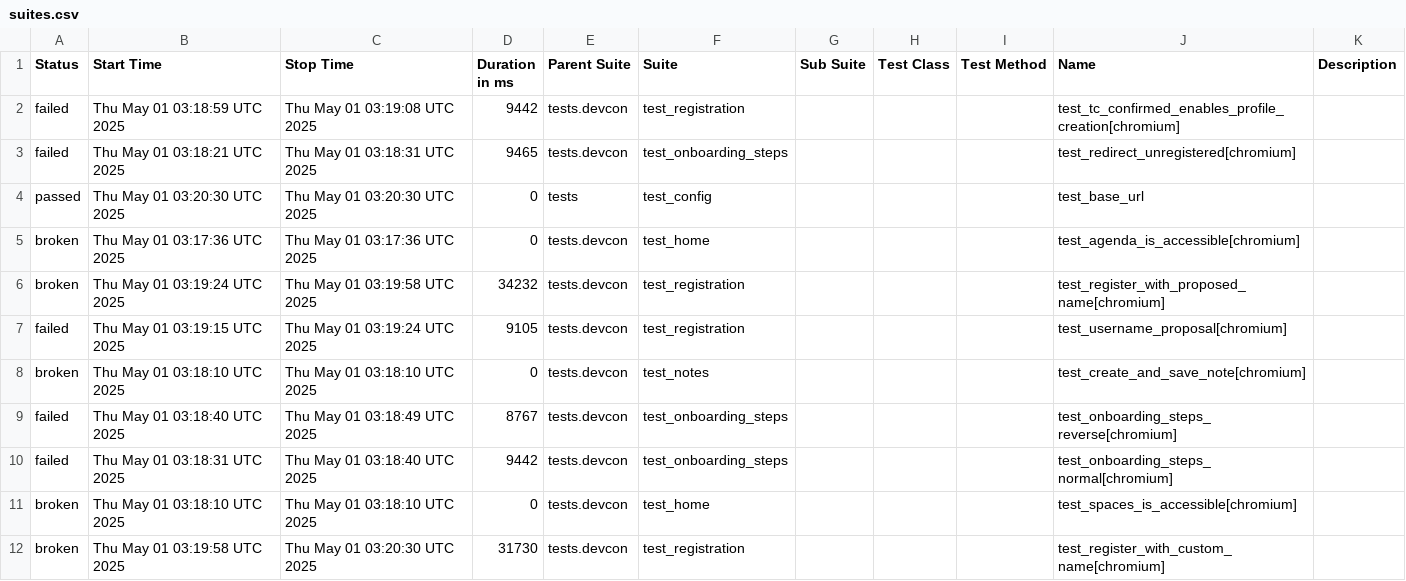
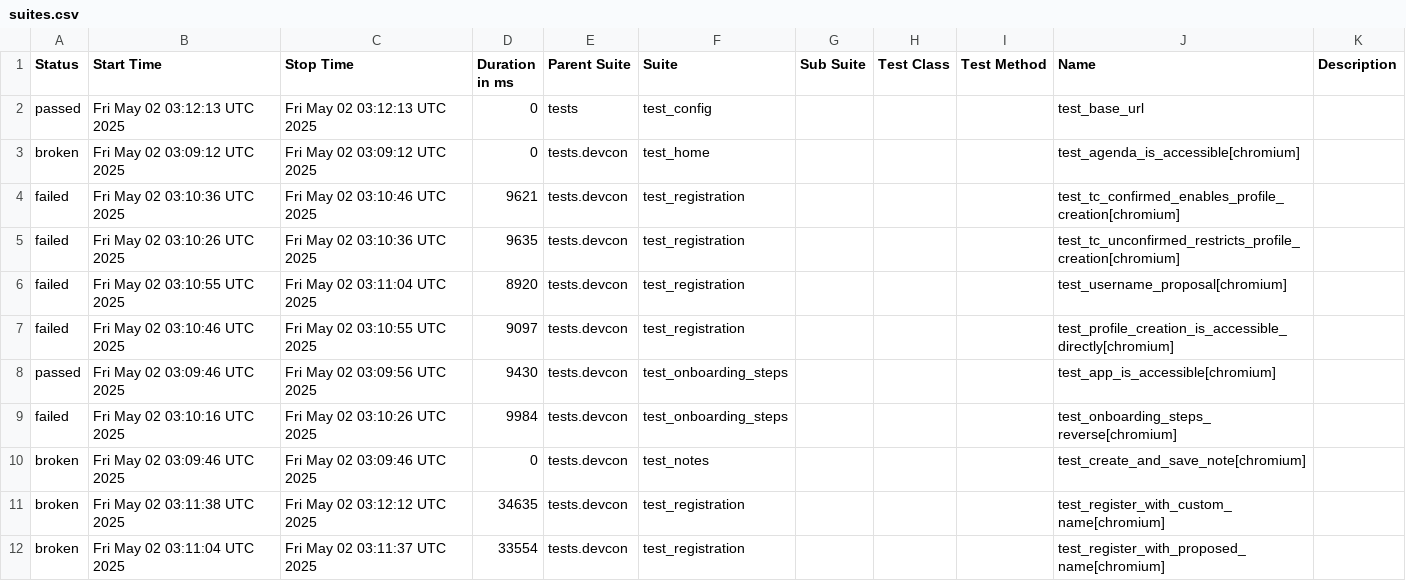
Before and after one commit to andrea-055/devcon_smoke_test, a CSV file: ETH.limo/data/suites.csv, drawn as a sheet; only a part is shown; the diff covers the shown part only.

```diff
--- a/ETH.limo/data/suites.csv
+++ b/ETH.limo/data/suites.csv
@@ -1,12 +1,12 @@
 "Status","Start Time","Stop Time","Duration in ms","Parent Suite","Suite","Sub Suite","Test Class","Test Method","Name","Description"
-"failed","Thu May 01 03:18:59 UTC 2025","Thu May 01 03:19:08 UTC 2025","9442","tests.devcon","test_registration","","","","test_tc_confirmed_enables_profile_creation[chromium]",""
-"failed","Thu May 01 03:18:21 UTC 2025","Thu May 01 03:18:31 UTC 2025","9465","tests.devcon","test_onboarding_steps","","","","test_redirect_unregistered[chromium]",""
-"passed","Thu May 01 03:20:30 UTC 2025","Thu May 01 03:20:30 UTC 2025","0","tests","test_config","","","","test_base_url",""
-"broken","Thu May 01 03:17:36 UTC 2025","Thu May 01 03:17:36 UTC 2025","0","tests.devcon","test_home","","","","test_agenda_is_accessible[chromium]",""
-"broken","Thu May 01 03:19:24 UTC 2025","Thu May 01 03:19:58 UTC 2025","34232","tests.devcon","test_registration","","","","test_register_with_proposed_name[chromium]",""
-"failed","Thu May 01 03:19:15 UTC 2025","Thu May 01 03:19:24 UTC 2025","9105","tests.devcon","test_registration","","","","test_username_proposal[chromium]",""
-"broken","Thu May 01 03:18:10 UTC 2025","Thu May 01 03:18:10 UTC 2025","0","tests.devcon","test_notes","","","","test_create_and_save_note[chromium]",""
-"failed","Thu May 01 03:18:40 UTC 2025","Thu May 01 03:18:49 UTC 2025","8767","tests.devcon","test_onboarding_steps","","","","test_onboarding_steps_reverse[chromium]",""
-"failed","Thu May 01 03:18:31 UTC 2025","Thu May 01 03:18:40 UTC 2025","9442","tests.devcon","test_onboarding_steps","","","","test_onboarding_steps_normal[chromium]",""
-"broken","Thu May 01 03:18:10 UTC 2025","Thu May 01 03:18:10 UTC 2025","0","tests.devcon","test_home","","","","test_spaces_is_accessible[chromium]",""
-"broken","Thu May 01 03:19:58 UTC 2025","Thu May 01 03:20:30 UTC 2025","31730","tests.devcon","test_registration","","","","test_register_with_custom_name[chromium]",""
+"passed","Fri May 02 03:12:13 UTC 2025","Fri May 02 03:12:13 UTC 2025","0","tests","test_config","","","","test_base_url",""
+"broken","Fri May 02 03:09:12 UTC 2025","Fri May 02 03:09:12 UTC 2025","0","tests.devcon","test_home","","","","test_agenda_is_accessible[chromium]",""
+"failed","Fri May 02 03:10:36 UTC 2025","Fri May 02 03:10:46 UTC 2025","9621","tests.devcon","test_registration","","","","test_tc_confirmed_enables_profile_creation[chromium]",""
+"failed","Fri May 02 03:10:26 UTC 2025","Fri May 02 03:10:36 UTC 2025","9635","tests.devcon","test_registration","","","","test_tc_unconfirmed_restricts_profile_creation[chromium]",""
+"failed","Fri May 02 03:10:55 UTC 2025","Fri May 02 03:11:04 UTC 2025","8920","tests.devcon","test_registration","","","","test_username_proposal[chromium]",""
+"failed","Fri May 02 03:10:46 UTC 2025","Fri May 02 03:10:55 UTC 2025","9097","tests.devcon","test_registration","","","","test_profile_creation_is_accessible_directly[chromium]",""
+"passed","Fri May 02 03:09:46 UTC 2025","Fri May 02 03:09:56 UTC 2025","9430","tests.devcon","test_onboarding_steps","","","","test_app_is_accessible[chromium]",""
+"failed","Fri May 02 03:10:16 UTC 2025","Fri May 02 03:10:26 UTC 2025","9984","tests.devcon","test_onboarding_steps","","","","test_onboarding_steps_reverse[chromium]",""
+"broken","Fri May 02 03:09:46 UTC 2025","Fri May 02 03:09:46 UTC 2025","0","tests.devcon","test_notes","","","","test_create_and_save_note[chromium]",""
+"broken","Fri May 02 03:11:38 UTC 2025","Fri May 02 03:12:12 UTC 2025","34635","tests.devcon","test_registration","","","","test_register_with_custom_name[chromium]",""
+"broken","Fri May 02 03:11:04 UTC 2025","Fri May 02 03:11:37 UTC 2025","33554","tests.devcon","test_registration","","","","test_register_with_proposed_name[chromium]",""
```
Also changed, not shown: 1 added row, 1 removed row and 10 edited cells elsewhere in this file, 55 other files.
